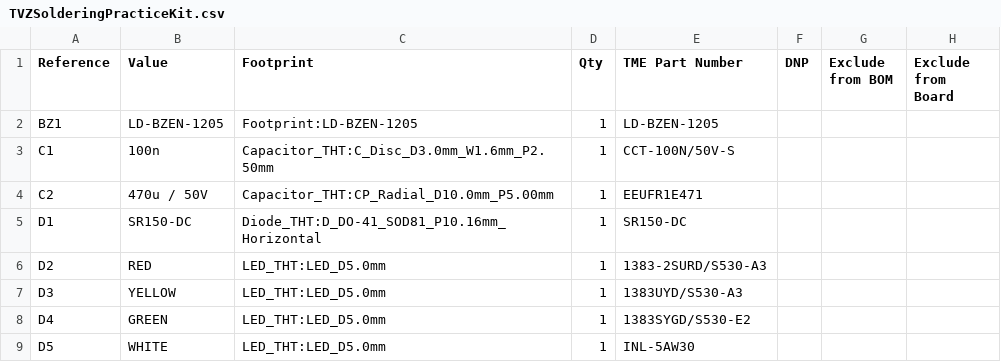
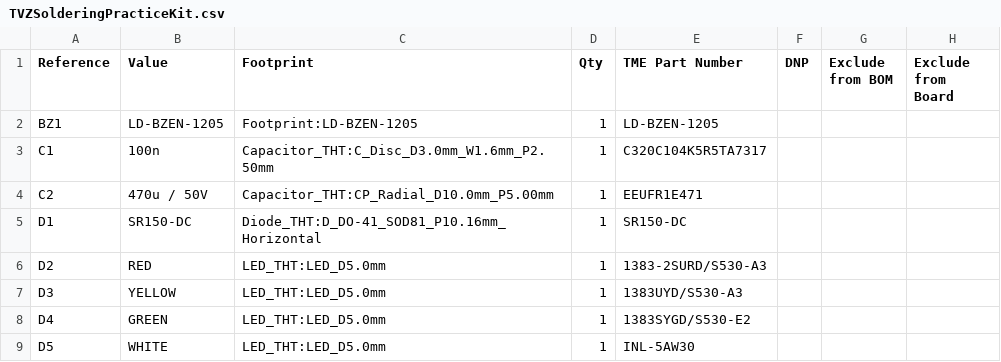
Before and after one commit to jkordek1/TVZSolderingPracticeKit, a CSV file: KiCAD Files/TVZSolderingPracticeKit.csv, drawn as a sheet; only a part is shown.

```diff
--- a/KiCAD Files/TVZSolderingPracticeKit.csv
+++ b/KiCAD Files/TVZSolderingPracticeKit.csv
@@ -2,3 +2,3 @@
 "BZ1","LD-BZEN-1205","Footprint:LD-BZEN-1205","1","LD-BZEN-1205","","",""
-"C1","100n","Capacitor_THT:C_Disc_D3.0mm_W1.6mm_P2.50mm","1","CCT-100N/50V-S","","",""
+"C1","100n","Capacitor_THT:C_Disc_D3.0mm_W1.6mm_P2.50mm","1","C320C104K5R5TA7317","","",""
 "C2","470u / 50V","Capacitor_THT:CP_Radial_D10.0mm_P5.00mm","1","EEUFR1E471","","",""
```
Also changed, not shown: 2 other files.
